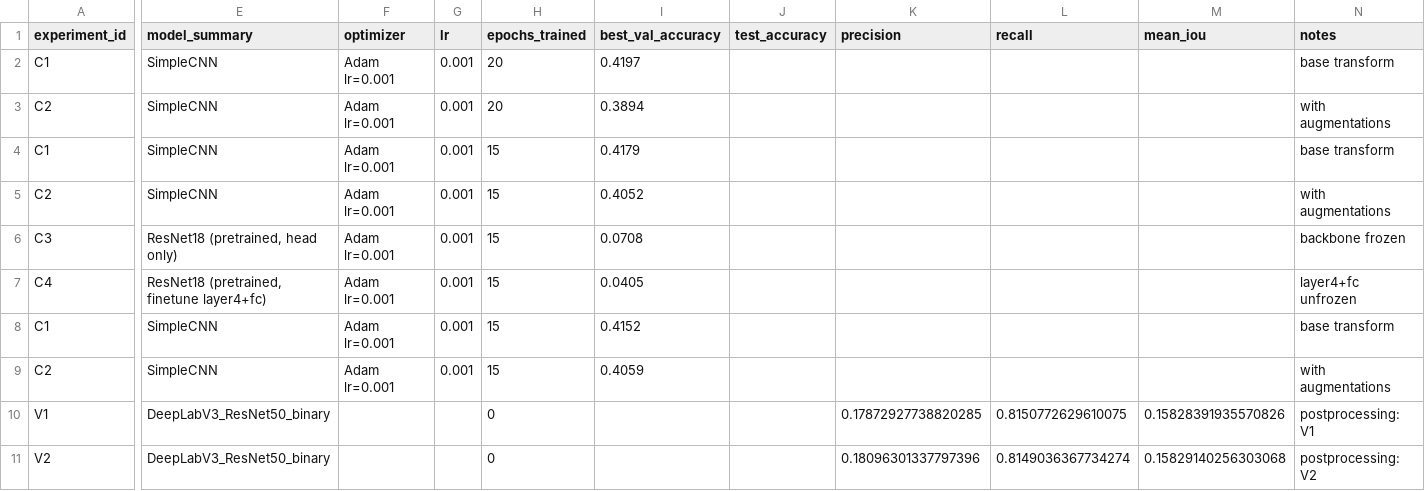
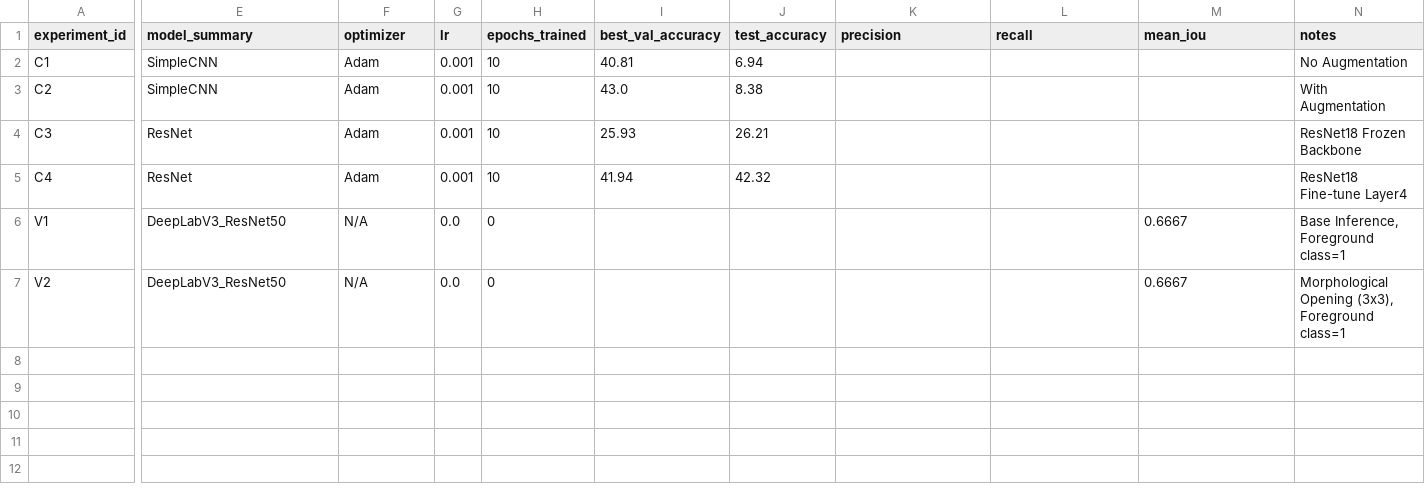
Before and after one commit to soalko/Artificial_Intelligence_Engineering, a CSV file: homeworks/HW10-11/artifacts/runs.csv, drawn as a sheet; only a part is shown, gaps mark what is left out; removed rows and columns are numbered as before the commit, all else as after; rows hold the shown columns only; the diff names each change by its address in the sheet, - before the commit and + after, or states it on an @@ line.

```diff
--- a/homeworks/HW10-11/artifacts/runs.csv
+++ b/homeworks/HW10-11/artifacts/runs.csv
-F2:F3 (optimizer): Adam lr=0.001
+F2:F3 (optimizer): Adam
-H2:H3 (epochs_trained): 20
+H2:H3 (epochs_trained): 10
-I2 (best_val_accuracy): 0.4197
+I2 (best_val_accuracy): 40.81
-J2 (test_accuracy): (empty)
+J2 (test_accuracy): 6.94
-N2 (notes): base transform
+N2 (notes): No Augmentation
-I3 (best_val_accuracy): 0.3894
+I3 (best_val_accuracy): 43.0
-J3 (test_accuracy): (empty)
+J3 (test_accuracy): 8.38
-N3 (notes): with augmentations
+N3 (notes): With Augmentation
-row 4: C1 | SimpleCNN | Adam lr=0.001 | 0.001 | 15 | 0.4179 |  |  |  |  | base transform
-row 5: C2 | SimpleCNN | Adam lr=0.001 | 0.001 | 15 | 0.4052 |  |  |  |  | with augmentations
-E4 (model_summary): ResNet18 (pretrained, head only)
+E4 (model_summary): ResNet
-F4:F5 (optimizer): Adam lr=0.001
+F4:F5 (optimizer): Adam
-H4:H5 (epochs_trained): 15
+H4:H5 (epochs_trained): 10
-I4 (best_val_accuracy): 0.0708
+I4 (best_val_accuracy): 25.93
-J4 (test_accuracy): (empty)
+J4 (test_accuracy): 26.21
-N4 (notes): backbone frozen
+N4 (notes): ResNet18 Frozen Backbone
-E5 (model_summary): ResNet18 (pretrained, finetune layer4+fc)
+E5 (model_summary): ResNet
-I5 (best_val_accuracy): 0.0405
+I5 (best_val_accuracy): 41.94
-J5 (test_accuracy): (empty)
+J5 (test_accuracy): 42.32
-N5 (notes): layer4+fc unfrozen
+N5 (notes): ResNet18 Fine-tune Layer4
-row 8: C1 | SimpleCNN | Adam lr=0.001 | 0.001 | 15 | 0.4152 |  |  |  |  | base transform
-row 9: C2 | SimpleCNN | Adam lr=0.001 | 0.001 | 15 | 0.4059 |  |  |  |  | with augmentations
-E6:E7 (model_summary): DeepLabV3_ResNet50_binary
+E6:E7 (model_summary): DeepLabV3_ResNet50
-F6:F7 (optimizer): (empty)
+F6:F7 (optimizer): N/A
-G6:G7 (lr): (empty)
+G6:G7 (lr): 0.0
-K6 (precision): 0.17872927738820285
+K6 (precision): (empty)
-L6 (recall): 0.8150772629610075
+L6 (recall): (empty)
-M6 (mean_iou): 0.15828391935570826
+M6 (mean_iou): 0.6667
-N6 (notes): postprocessing: V1
+N6 (notes): Base Inference, Foreground class=1
-K7 (precision): 0.18096301337797396
+K7 (precision): (empty)
-L7 (recall): 0.8149036367734274
+L7 (recall): (empty)
-M7 (mean_iou): 0.15829140256303068
+M7 (mean_iou): 0.6667
-N7 (notes): postprocessing: V2
+N7 (notes): Morphological Opening (3x3), Foreground class=1
```
Also changed, not shown: 10 other files.
